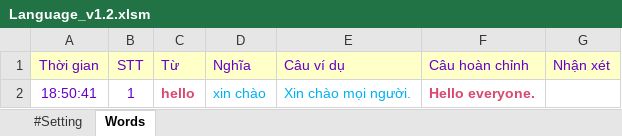
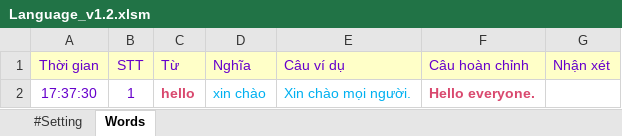
Before and after one commit to tuyennv216/Highlight, an Excel workbook: Language_v1.2.xlsm, sheet Words, drawn as a sheet; values as stored, in another font and other column widths than the file's, no borders; the diff names each change by its address in the sheet, - before the commit and + after, or states it on an @@ line.

```diff
--- a/Language_v1.2.xlsm (sheet Words)
+++ b/Language_v1.2.xlsm (sheet Words)
-A2 (Thời gian): 18:50:41
+A2 (Thời gian): 17:37:30
```
Also changed, not shown: 1 other file.
